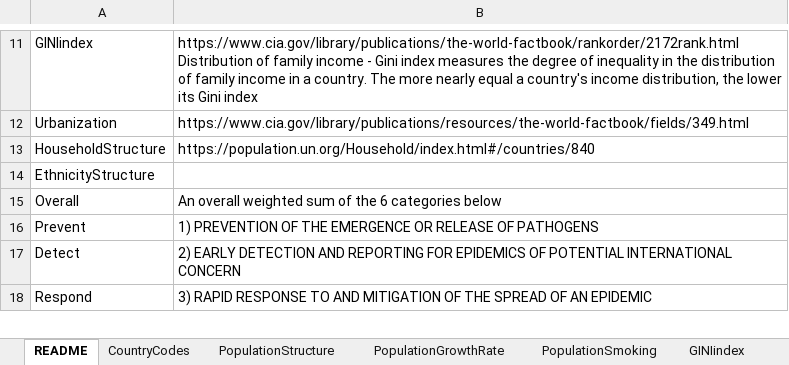
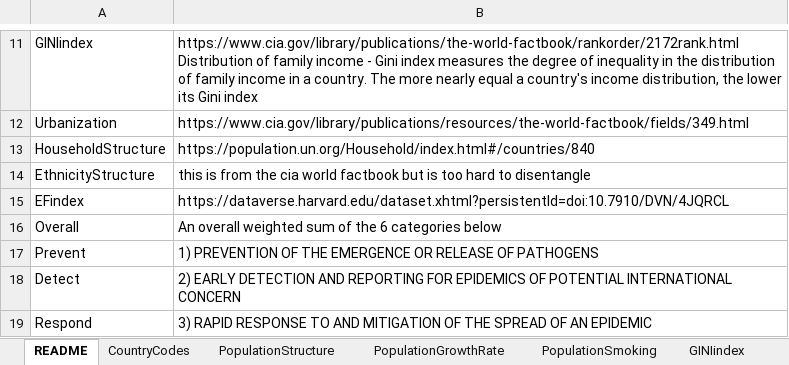
Before and after one commit to Kiki1017/COVID-19_ML, an Excel workbook: InputData/GHSindex_data_static.xlsx, sheet README, drawn as a sheet; only a part is shown, gaps mark what is left out; values as stored, in another font and other column widths than the file's, no borders; the diff names each change by its address in the sheet, - before the commit and + after, or states it on an @@ line.

```diff
--- a/InputData/GHSindex_data_static.xlsx (sheet README)
+++ b/InputData/GHSindex_data_static.xlsx (sheet README)
-B14: (empty)
+B14: this is from the cia world factbook but is too hard to disentangle
+row 15: EFindex | https://dataverse.harvard.edu/dataset.xhtml?persistentId=doi:10.7910/DVN/4JQRCL
```
Also changed, not shown: other sheet tabs, 1 other file.
